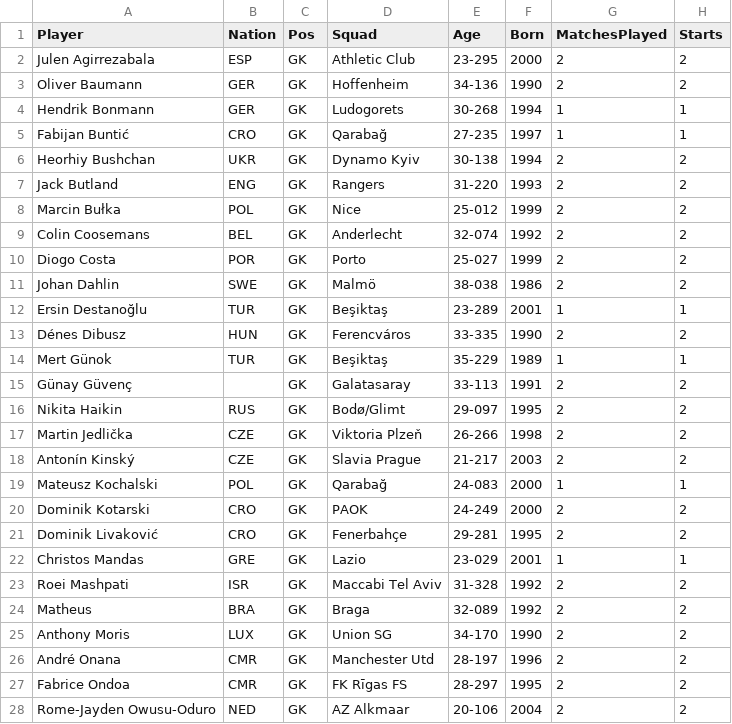
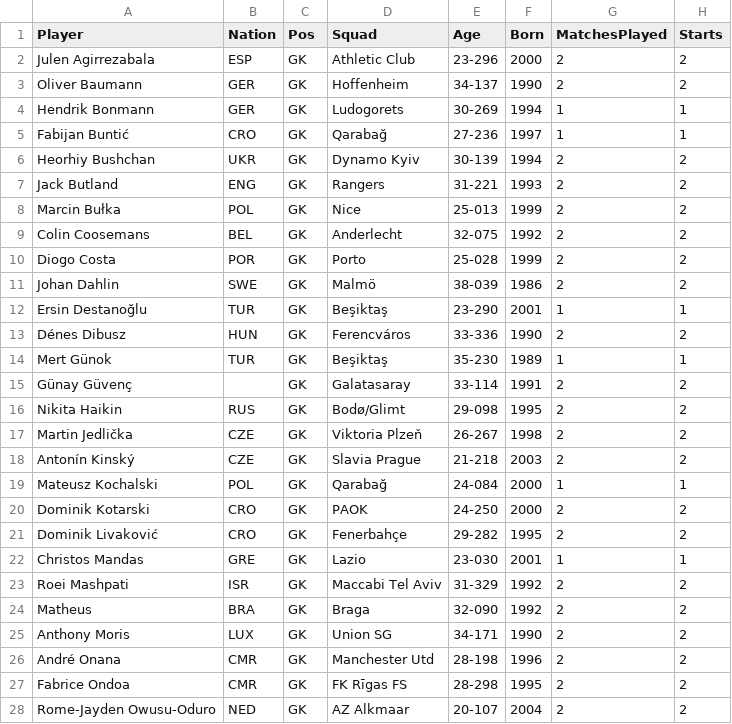
Before and after one commit to noninho18/StatBaller, a CSV file: Data/2024-2025/GK/Europa_League_GK_stats.csv, drawn as a sheet; only a part is shown; the diff covers the shown part only; the diff names each change by its address in the sheet, - before the commit and + after, or states it on an @@ line.

Commit message:
[+] New GK advanced Data

```diff
--- a/Data/2024-2025/GK/Europa_League_GK_stats.csv
+++ b/Data/2024-2025/GK/Europa_League_GK_stats.csv
-E2 (Age): 23-295
+E2 (Age): 23-296
-E3 (Age): 34-136
+E3 (Age): 34-137
-E4 (Age): 30-268
+E4 (Age): 30-269
-E5 (Age): 27-235
+E5 (Age): 27-236
-E6 (Age): 30-138
+E6 (Age): 30-139
-E7 (Age): 31-220
+E7 (Age): 31-221
-E8 (Age): 25-012
+E8 (Age): 25-013
-E9 (Age): 32-074
+E9 (Age): 32-075
-E10 (Age): 25-027
+E10 (Age): 25-028
-E11 (Age): 38-038
+E11 (Age): 38-039
-E12 (Age): 23-289
+E12 (Age): 23-290
-E13 (Age): 33-335
+E13 (Age): 33-336
-E14 (Age): 35-229
+E14 (Age): 35-230
-E15 (Age): 33-113
+E15 (Age): 33-114
-E16 (Age): 29-097
+E16 (Age): 29-098
-E17 (Age): 26-266
+E17 (Age): 26-267
-E18 (Age): 21-217
+E18 (Age): 21-218
-E19 (Age): 24-083
+E19 (Age): 24-084
-E20 (Age): 24-249
+E20 (Age): 24-250
-E21 (Age): 29-281
+E21 (Age): 29-282
-E22 (Age): 23-029
+E22 (Age): 23-030
-E23 (Age): 31-328
+E23 (Age): 31-329
-E24 (Age): 32-089
+E24 (Age): 32-090
-E25 (Age): 34-170
+E25 (Age): 34-171
-E26 (Age): 28-197
+E26 (Age): 28-198
-E27 (Age): 28-297
+E27 (Age): 28-298
-E28 (Age): 20-106
+E28 (Age): 20-107
```
Also changed, not shown: 14 edited cells elsewhere in this file, Data/2024-2025/GK_Advanced/Europa_League_GK_Advanced_stats.csv, 35 other files.
